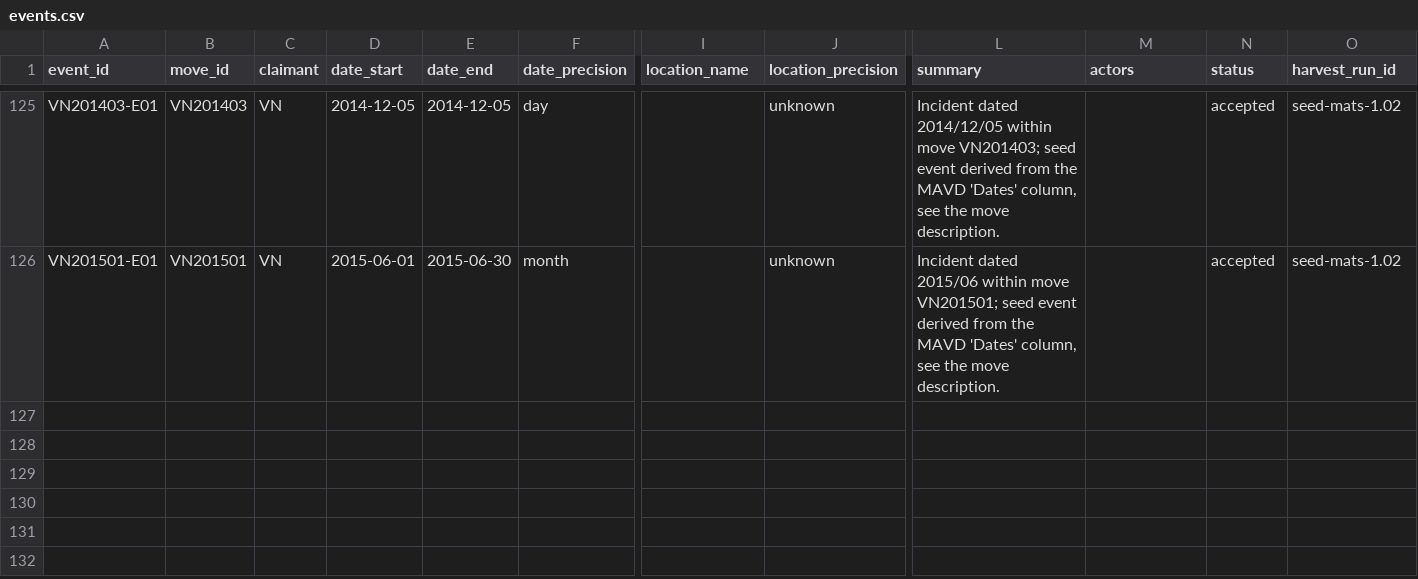
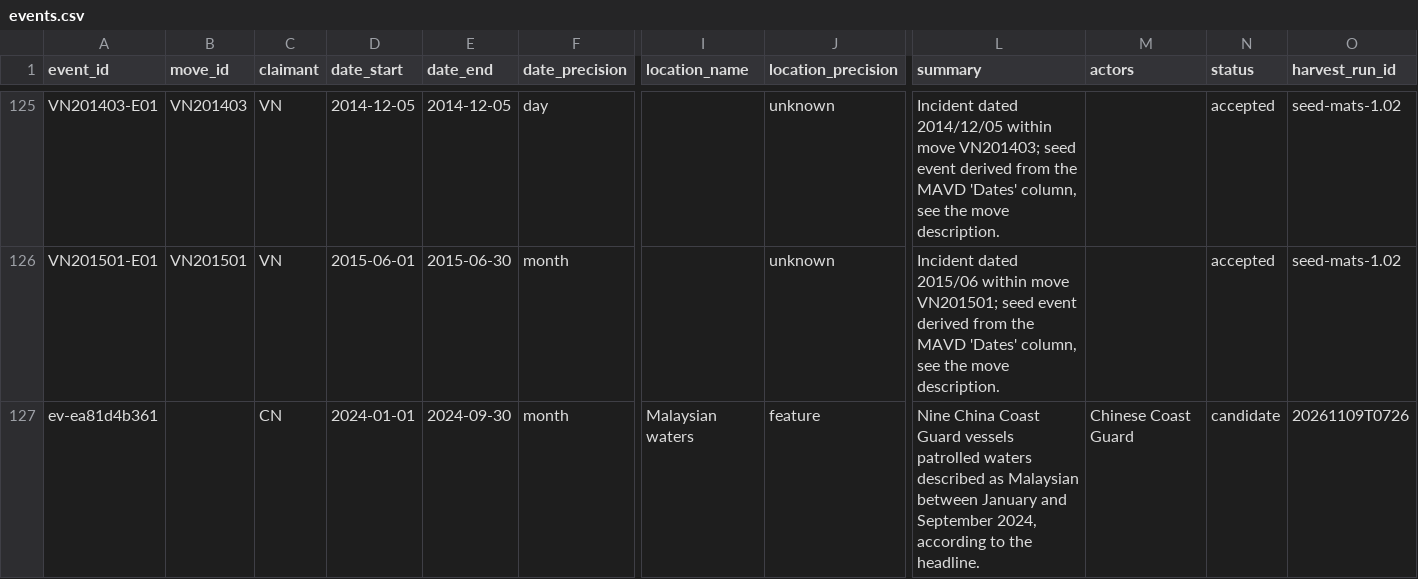
Before and after one commit to South-China-Sea-Developments/SCS-Developments-Tracker, a CSV file: data/events.csv, drawn as a sheet; only a part is shown, gaps mark what is left out; rows hold the shown columns only; the diff names each change by its address in the sheet, - before the commit and + after, or states it on an @@ line.

Commit message:
Harvest 20261109T0726: 1 candidate events for review
Extractor: claude-session/claude-fable-5-1@prompt-d72539b21c11. Documents: 402. Review page: docs/review/20261109T0726.html

```diff
--- a/data/events.csv
+++ b/data/events.csv
+row 127: ev-ea81d4b361 |  | CN | 2024-01-01 | 2024-09-30 | month | Malaysian waters | feature | Nine China Coast Guard vessels patrolled waters described as Malaysian between January and September 2024, according to the headline. | Chinese Coast Guard | candidate | 20261109T0726
```
Also changed, not shown: data/sources.csv, 1 other file.
